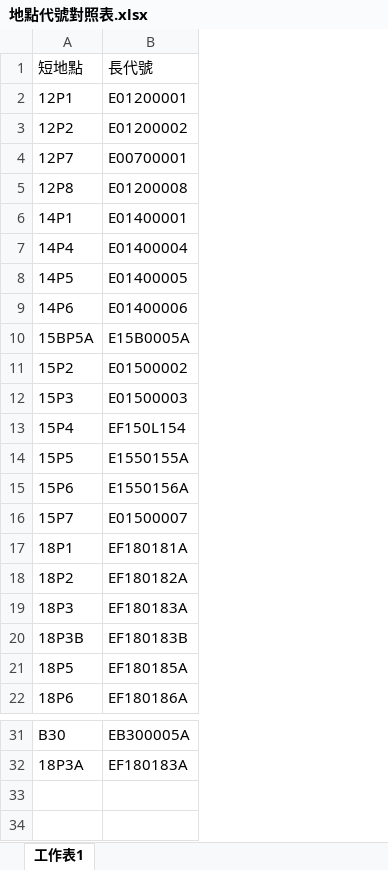
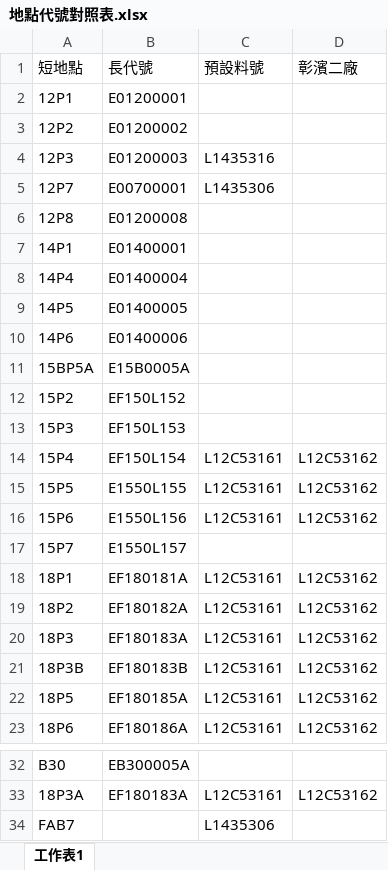
Before and after one commit to shihwei0809/google-agent, an Excel workbook: 三合一單網頁架機伺服器/地點代號對照表.xlsx, sheet 工作表1, drawn as a sheet; only a part is shown, gaps mark what is left out; values as stored, in another font and other column widths than the file's, no borders; addresses are those after the commit; the diff names each change by its address in the sheet, - before the commit and + after, or states it on an @@ line.

Commit message:
feat: 三合一單網頁架機伺服器同步更新「出貨區」及「動態料號判斷」功能

```diff
--- a/三合一單網頁架機伺服器/地點代號對照表.xlsx (sheet 工作表1)
+++ b/三合一單網頁架機伺服器/地點代號對照表.xlsx (sheet 工作表1)
+column C (預設料號), rows 5-23: L1435306 |  |  |  |  |  |  |  |  | L12C53161 | L12C53161 | L12C53161 |  | L12C53161 | L12C53161 | L12C53161 | L12C53161 | L12C53161 | L12C53161; row 33: L12C53161
+column D (彰濱二廠), rows 14-23: L12C53162 | L12C53162 | L12C53162 |  | L12C53162 | L12C53162 | L12C53162 | L12C53162 | L12C53162 | L12C53162; row 33: L12C53162
+row 4: 12P3 | E01200003 | L1435316
-B12 (長代號): E01500002
+B12 (長代號): EF150L152
-B13 (長代號): E01500003
+B13 (長代號): EF150L153
-B15 (長代號): E1550155A
+B15 (長代號): E1550L155
-B16 (長代號): E1550156A
+B16 (長代號): E1550L156
-B17 (長代號): E01500007
+B17 (長代號): E1550L157
+row 34: FAB7 |  | L1435306
```
Also changed, not shown: 三合一單自動產生器/地點代號對照表.xlsx, 9 other files.
